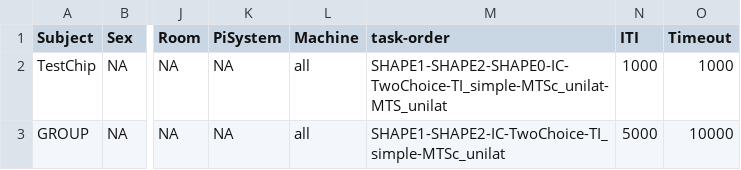
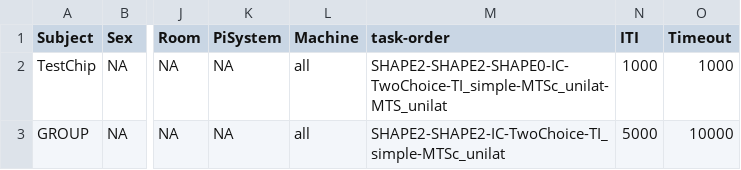
Before and after one commit to Pierre-Lab-UW/ChimpPygames, a CSV file: primate_params.csv, drawn as a sheet; only a part is shown, gaps mark what is left out; the diff names each change by its address in the sheet, - before the commit and + after, or states it on an @@ line.

```diff
--- a/primate_params.csv
+++ b/primate_params.csv
-M2 (task-order): SHAPE1-SHAPE2-SHAPE0-IC-TwoChoice-TI_simple-MTSc_unilat-MTS_unilat
+M2 (task-order): SHAPE2-SHAPE2-SHAPE0-IC-TwoChoice-TI_simple-MTSc_unilat-MTS_unilat
-M3 (task-order): SHAPE1-SHAPE2-IC-TwoChoice-TI_simple-MTSc_unilat
+M3 (task-order): SHAPE2-SHAPE2-IC-TwoChoice-TI_simple-MTSc_unilat
```
Also changed, not shown: 2 other files.
